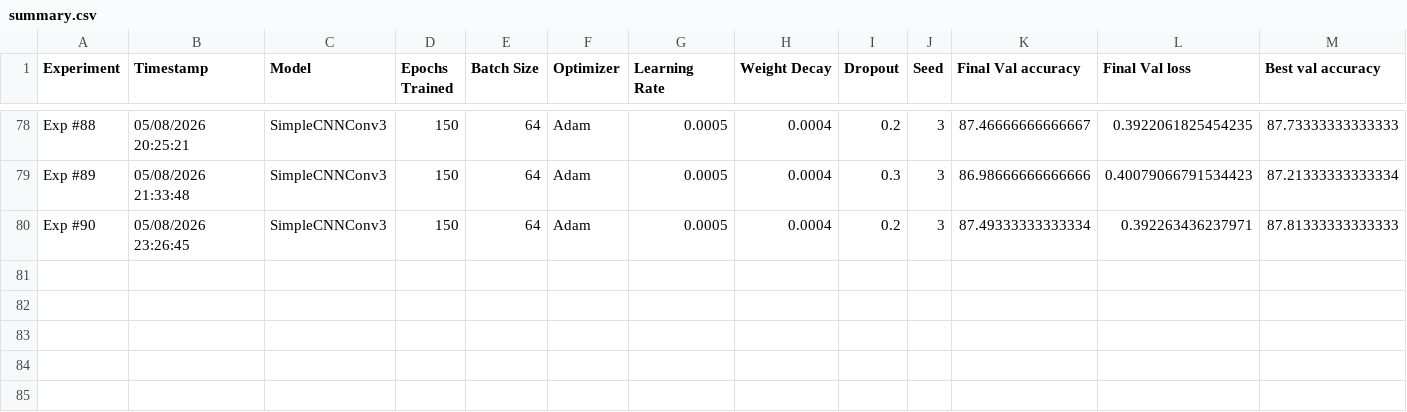
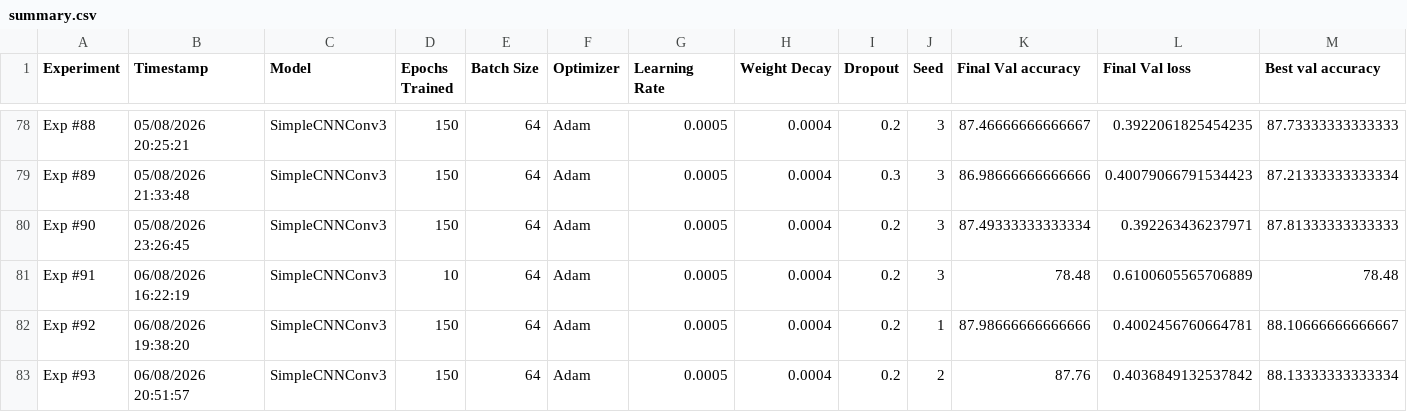
Before and after one commit to mstya/cnn-cifar10-from-scratch, a CSV file: experiments/summary.csv, drawn as a sheet; only a part is shown, gaps mark what is left out; rows hold the shown columns only; the diff names each change by its address in the sheet, - before the commit and + after, or states it on an @@ line.

```diff
--- a/experiments/summary.csv
+++ b/experiments/summary.csv
+row 81: Exp #91 | 06/08/2026 16:22:19 | SimpleCNNConv3 | 10 | 64 | Adam | 0.0005 | 0.0004 | 0.2 | 3 | 78.48 | 0.6100605565706889 | 78.48
+row 82: Exp #92 | 06/08/2026 19:38:20 | SimpleCNNConv3 | 150 | 64 | Adam | 0.0005 | 0.0004 | 0.2 | 1 | 87.98666666666666 | 0.4002456760664781 | 88.10666666666667
+row 83: Exp #93 | 06/08/2026 20:51:57 | SimpleCNNConv3 | 150 | 64 | Adam | 0.0005 | 0.0004 | 0.2 | 2 | 87.76 | 0.4036849132537842 | 88.13333333333334
```
Also changed, not shown: 10 other files.
